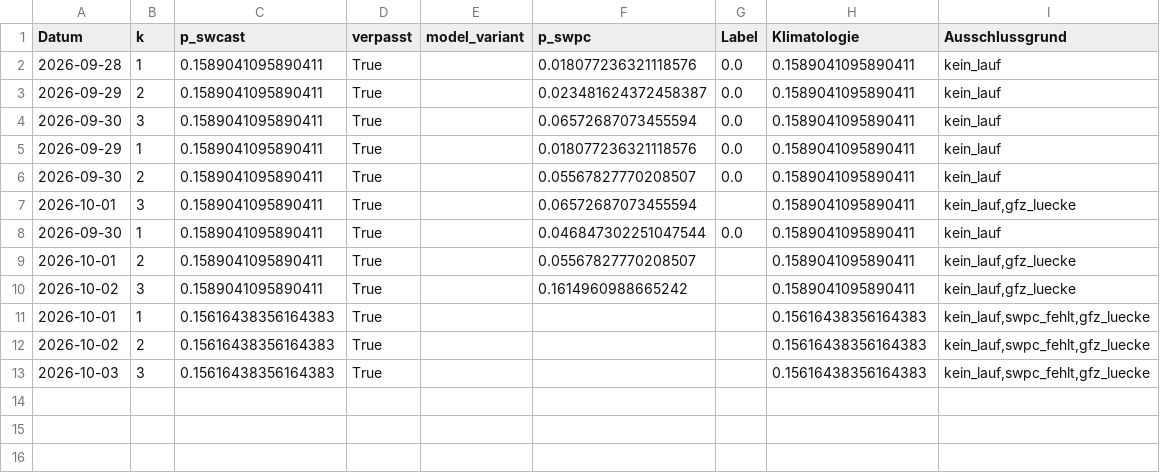
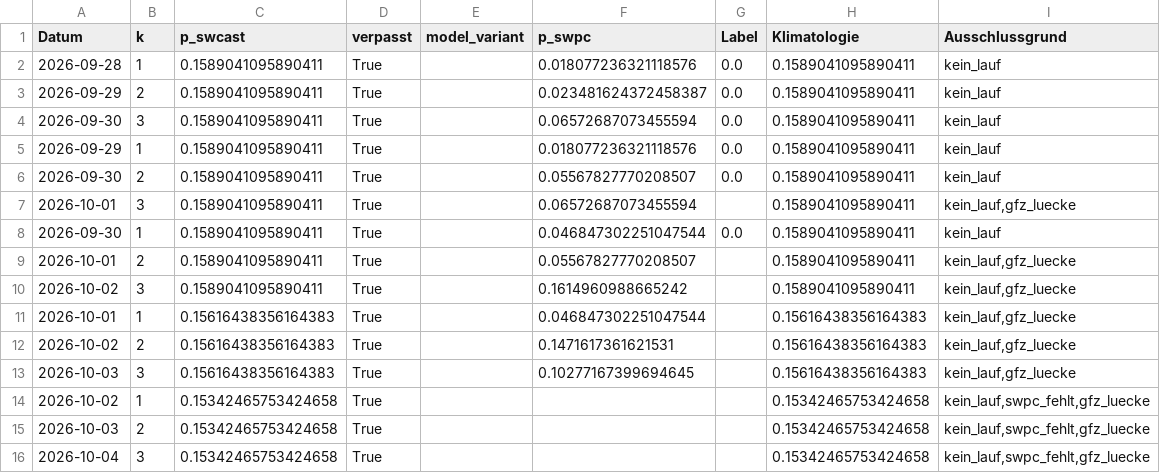
Before and after one commit to Script-hpp/swcast, a CSV file: reports/live_evaluation.csv, drawn as a sheet.

```diff
--- a/reports/live_evaluation.csv
+++ b/reports/live_evaluation.csv
@@ -10,4 +10,7 @@ Datum,k,p_swcast,verpasst,model_variant,p_swpc,Label,Klimatologie,Ausschlussgrun
 2026-10-02,3,0.1589041095890411,True,,0.1614960988665242,,0.1589041095890411,"kein_lauf,gfz_luecke"
-2026-10-01,1,0.15616438356164383,True,,,,0.15616438356164383,"kein_lauf,swpc_fehlt,gfz_luecke"
-2026-10-02,2,0.15616438356164383,True,,,,0.15616438356164383,"kein_lauf,swpc_fehlt,gfz_luecke"
-2026-10-03,3,0.15616438356164383,True,,,,0.15616438356164383,"kein_lauf,swpc_fehlt,gfz_luecke"
+2026-10-01,1,0.15616438356164383,True,,0.046847302251047544,,0.15616438356164383,"kein_lauf,gfz_luecke"
+2026-10-02,2,0.15616438356164383,True,,0.1471617361621531,,0.15616438356164383,"kein_lauf,gfz_luecke"
+2026-10-03,3,0.15616438356164383,True,,0.10277167399694645,,0.15616438356164383,"kein_lauf,gfz_luecke"
+2026-10-02,1,0.15342465753424658,True,,,,0.15342465753424658,"kein_lauf,swpc_fehlt,gfz_luecke"
+2026-10-03,2,0.15342465753424658,True,,,,0.15342465753424658,"kein_lauf,swpc_fehlt,gfz_luecke"
+2026-10-04,3,0.15342465753424658,True,,,,0.15342465753424658,"kein_lauf,swpc_fehlt,gfz_luecke"
```
Also changed, not shown: 46 other files.
